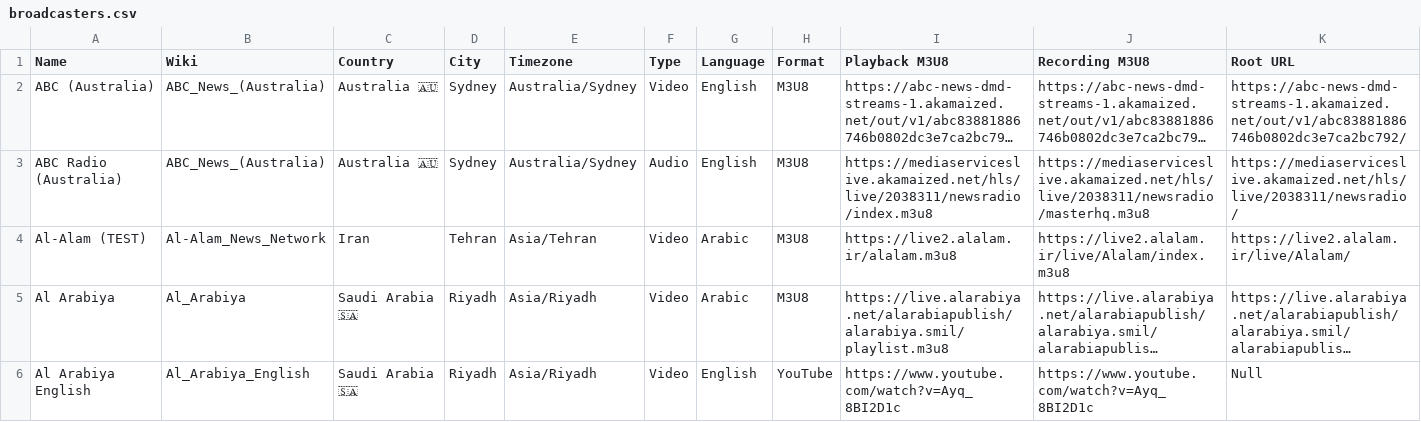
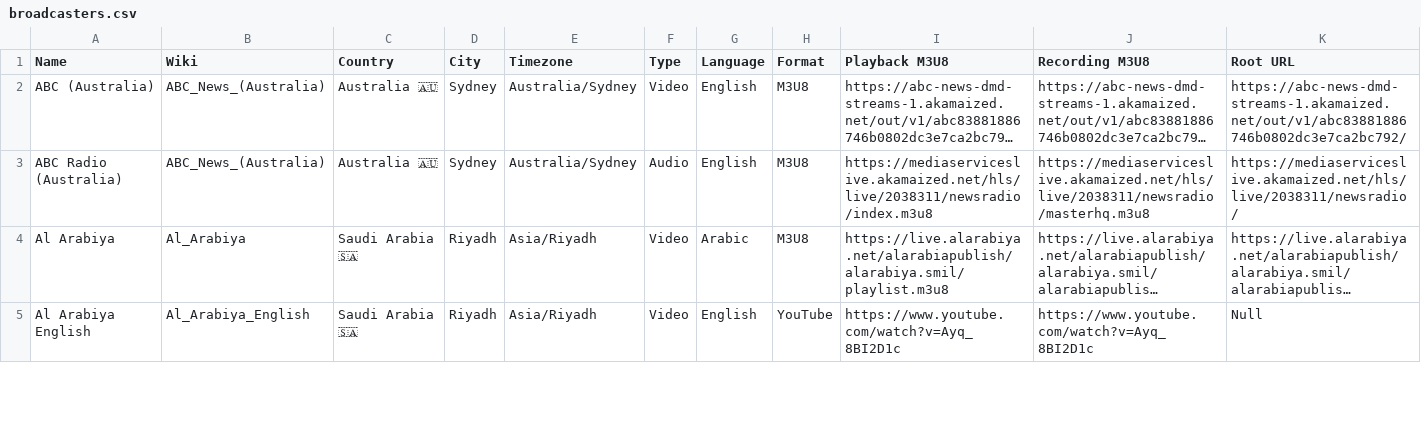
Before and after one commit to cpremoshis/global-media, a CSV file: Assets/broadcasters.csv, drawn as a sheet; only a part is shown; long unchanged cells end in …; rows hold the shown columns only; the diff names each change by its address in the sheet, - before the commit and + after, or states it on an @@ line.

Commit message:
removed

```diff
--- a/Assets/broadcasters.csv
+++ b/Assets/broadcasters.csv
-row 4: Al-Alam (TEST) | Al-Alam_News_Network | Iran | Tehran | Asia/Tehran | Video | Arabic | M3U8 | https://live2.alalam.ir/alalam.m3u8 | https://live2.alalam.ir/live/Alalam/index.m3u8 | https://live2.alalam.ir/live/Alalam/
```
